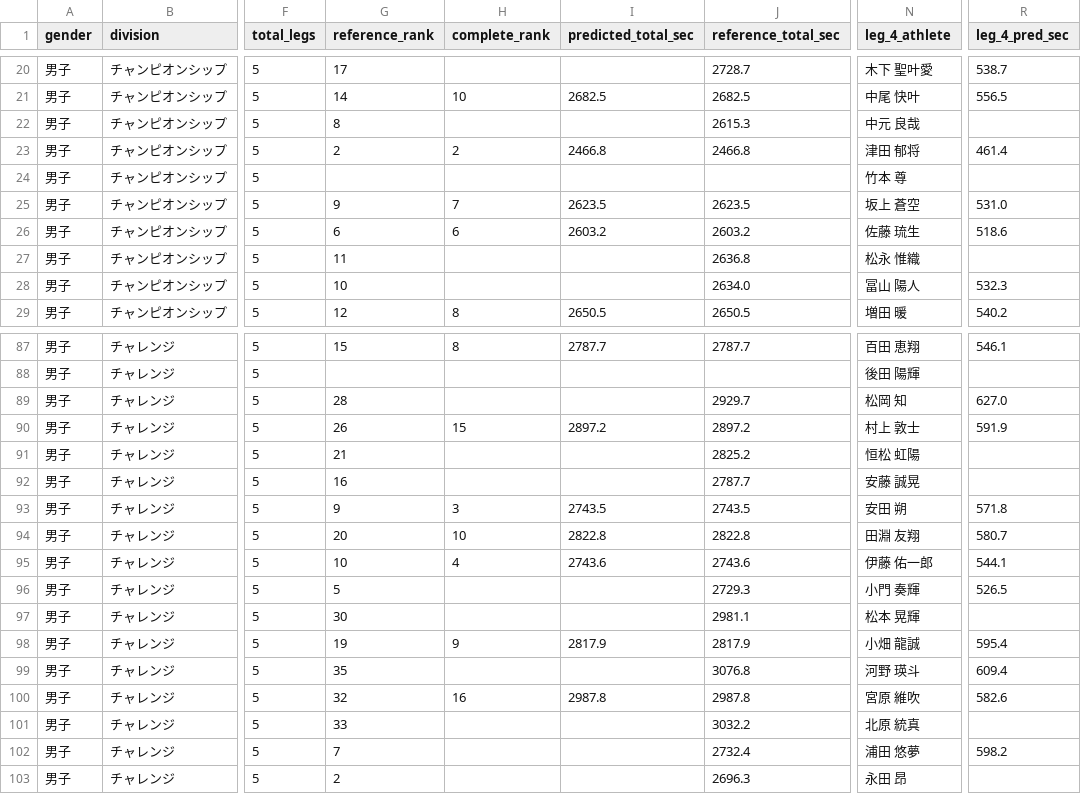
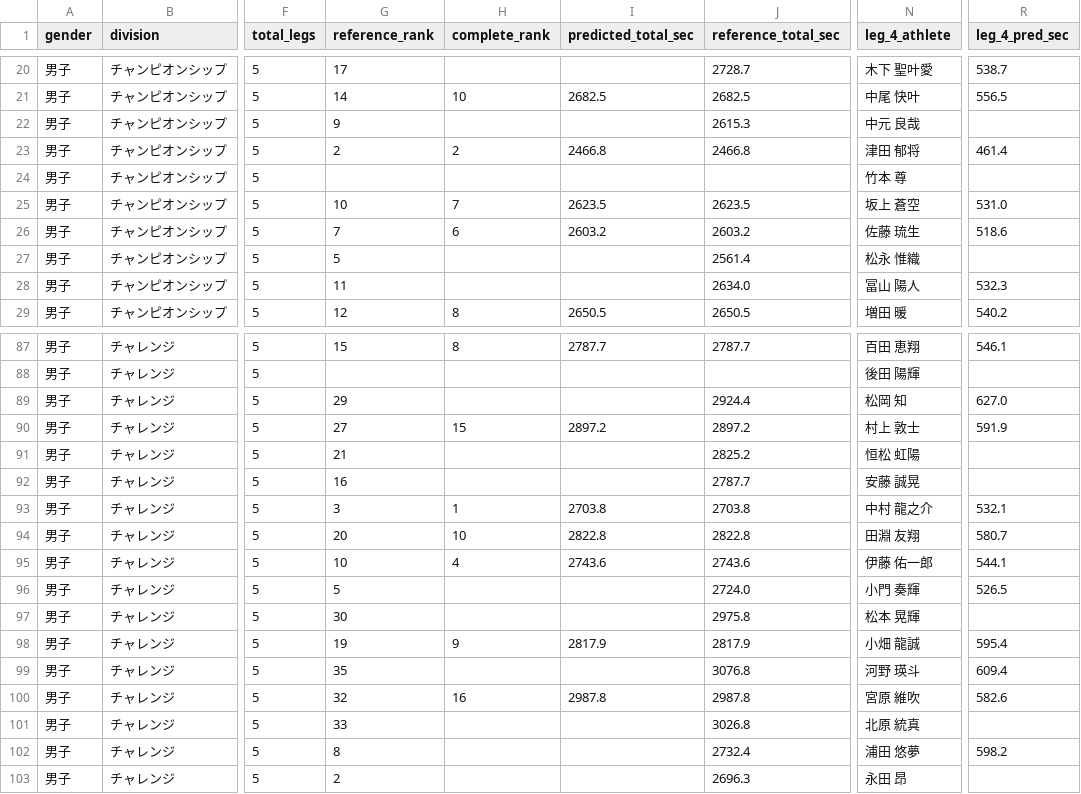
Before and after one commit to tatsuki-github/INBOX, a CSV file: input/external/drive/shared/大会/2026年度/0926_第４回県ジュニア陸上（第３回県ジュニア駅伝）/区間オーダー_SB予想_coverage.csv, drawn as a sheet; only a part is shown, gaps mark what is left out; the diff covers the shown part only; the diff names each change by its address in the sheet, - before the commit and + after, or states it on an @@ line.

```diff
--- a/input/external/drive/shared/大会/2026年度/0926_第４回県ジュニア陸上（第３回県ジュニア駅伝）/区間オーダー_SB予想_coverage.csv
+++ b/input/external/drive/shared/大会/2026年度/0926_第４回県ジュニア陸上（第３回県ジュニア駅伝）/区間オーダー_SB予想_coverage.csv
-G22 (reference_rank): 8
+G22 (reference_rank): 9
-G25 (reference_rank): 9
+G25 (reference_rank): 10
-G26 (reference_rank): 6
+G26 (reference_rank): 7
-G27 (reference_rank): 11
+G27 (reference_rank): 5
-J27 (reference_total_sec): 2636.8
+J27 (reference_total_sec): 2561.4
-G28 (reference_rank): 10
+G28 (reference_rank): 11
-G89 (reference_rank): 28
+G89 (reference_rank): 29
-J89 (reference_total_sec): 2929.7
+J89 (reference_total_sec): 2924.4
-G90 (reference_rank): 26
+G90 (reference_rank): 27
-G93 (reference_rank): 9
+G93 (reference_rank): 3
-H93 (complete_rank): 3
+H93 (complete_rank): 1
-I93 (predicted_total_sec): 2743.5
+I93 (predicted_total_sec): 2703.8
-J93 (reference_total_sec): 2743.5
+J93 (reference_total_sec): 2703.8
-N93 (leg_4_athlete): 安田 朔
+N93 (leg_4_athlete): 中村 龍之介
-R93 (leg_4_pred_sec): 571.8
+R93 (leg_4_pred_sec): 532.1
-J96 (reference_total_sec): 2729.3
+J96 (reference_total_sec): 2724.0
-J97 (reference_total_sec): 2981.1
+J97 (reference_total_sec): 2975.8
-J101 (reference_total_sec): 3032.2
+J101 (reference_total_sec): 3026.8
-G102 (reference_rank): 7
+G102 (reference_rank): 8
```
Also changed, not shown: 36 edited cells elsewhere in this file, input/idaten-corpus/drive-text/大会/2026年度/0926_第４回県ジュニア陸上（第３回県ジュニア駅伝）/区間オーダー_SB予想_coverage.csv, 13 other files.
